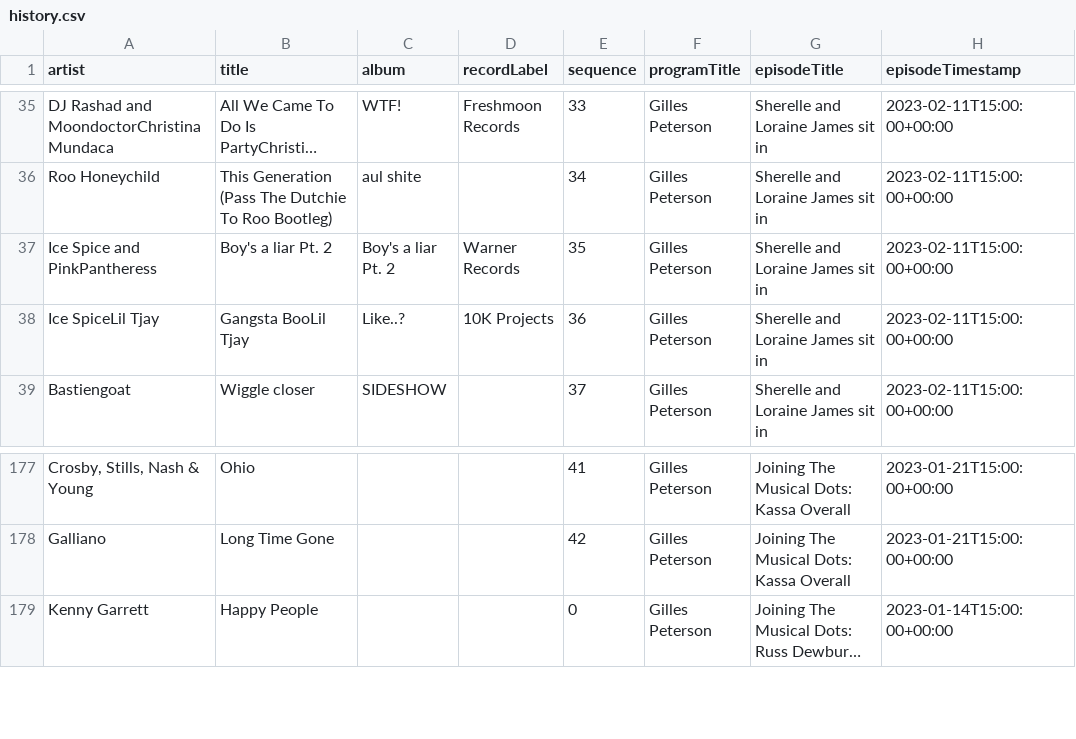
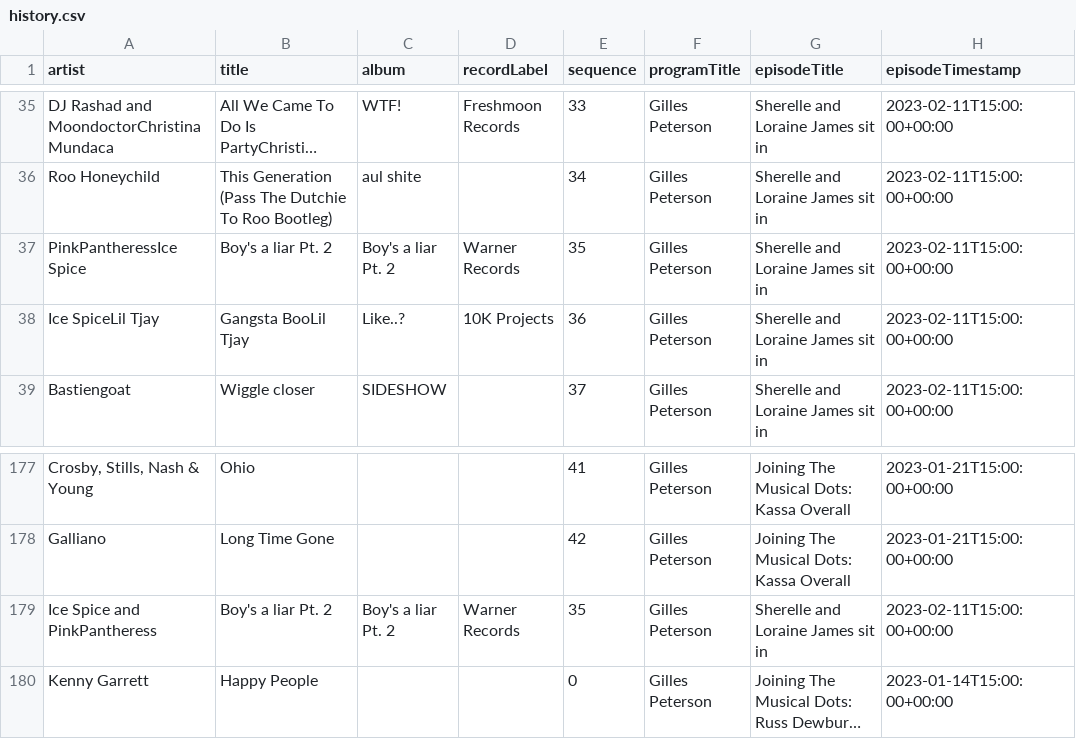
Before and after one commit to kevinschaul/bbc-radio-playlist-history, a CSV file: history.csv, drawn as a sheet; only a part is shown, gaps mark what is left out; long unchanged cells end in …; the diff names each change by its address in the sheet, - before the commit and + after, or states it on an @@ line.

```diff
--- a/history.csv
+++ b/history.csv
-A37 (artist): Ice Spice and PinkPantheress
+A37 (artist): PinkPantheressIce Spice
+row 179: Ice Spice and PinkPantheress | Boy's a liar Pt. 2 | Boy's a liar Pt. 2 | Warner Records | 35 | Gilles Peterson | Sherelle and Loraine James sit in | 2023-02-11T15:00:00+00:00
```
